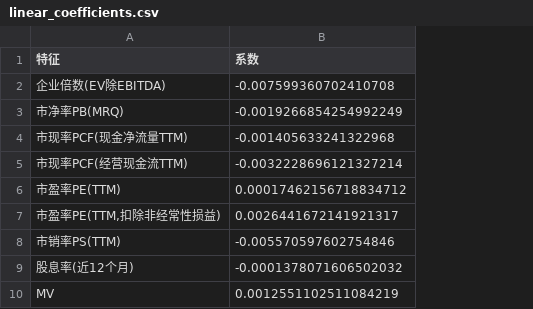
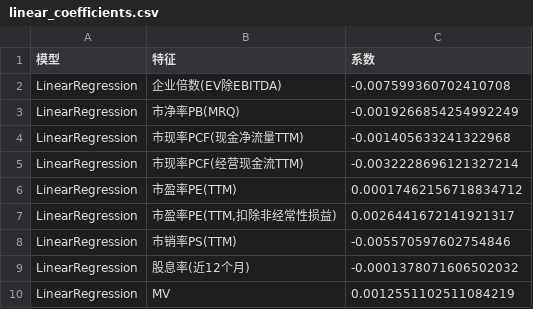
Before and after one commit to jiahui-xin/AI-quant, a CSV file: TASK6/results/linear_coefficients.csv, drawn as a sheet; only a part is shown; the diff covers the shown part only; the diff names each change by its address in the sheet, - before the commit and + after, or states it on an @@ line.

Commit message:
TASK6: 补充 LogisticRegression 系数可视化
- plot_linear_coefficients() 改为双子图对比：左图 LinearRegression Top 10 正/负，右图 LogisticRegression Top 15（按绝对值）
- linear_coefficients.csv 扩展为包含两个模型的系数（38 行）
- PDF 报告图4 文字解读更新为说明两个线性模型的系数含义
- 重新生成所有图表、CSV 和 PDF 报告

```diff
--- a/TASK6/results/linear_coefficients.csv
+++ b/TASK6/results/linear_coefficients.csv
+column A (模型), rows 2-10: all LinearRegression
```
Also changed, not shown: 19 added rows elsewhere in this file, TASK6/results/performance_metrics.csv, TASK6/results/portfolios/portfolio_RandomForest_EW_PW_20211231.csv, 7 other files.
